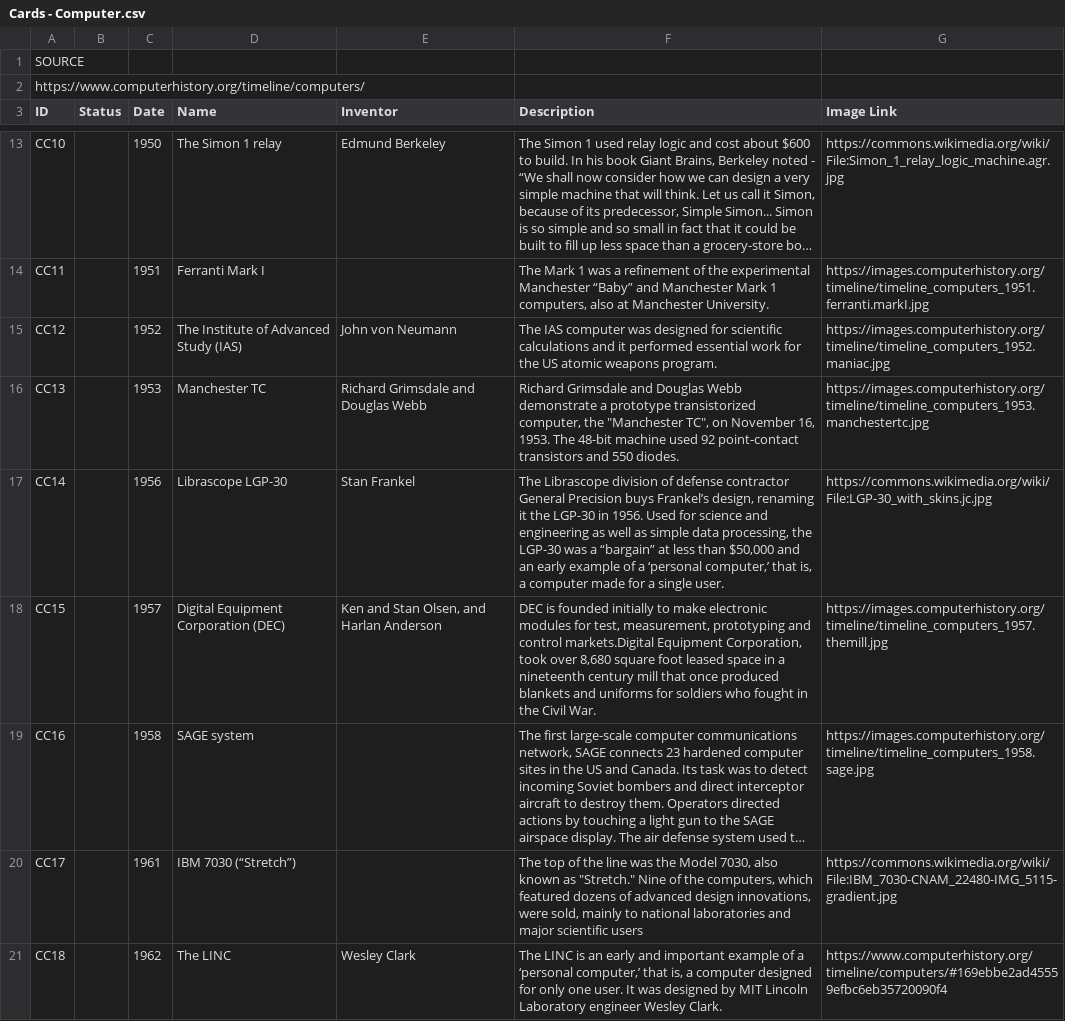
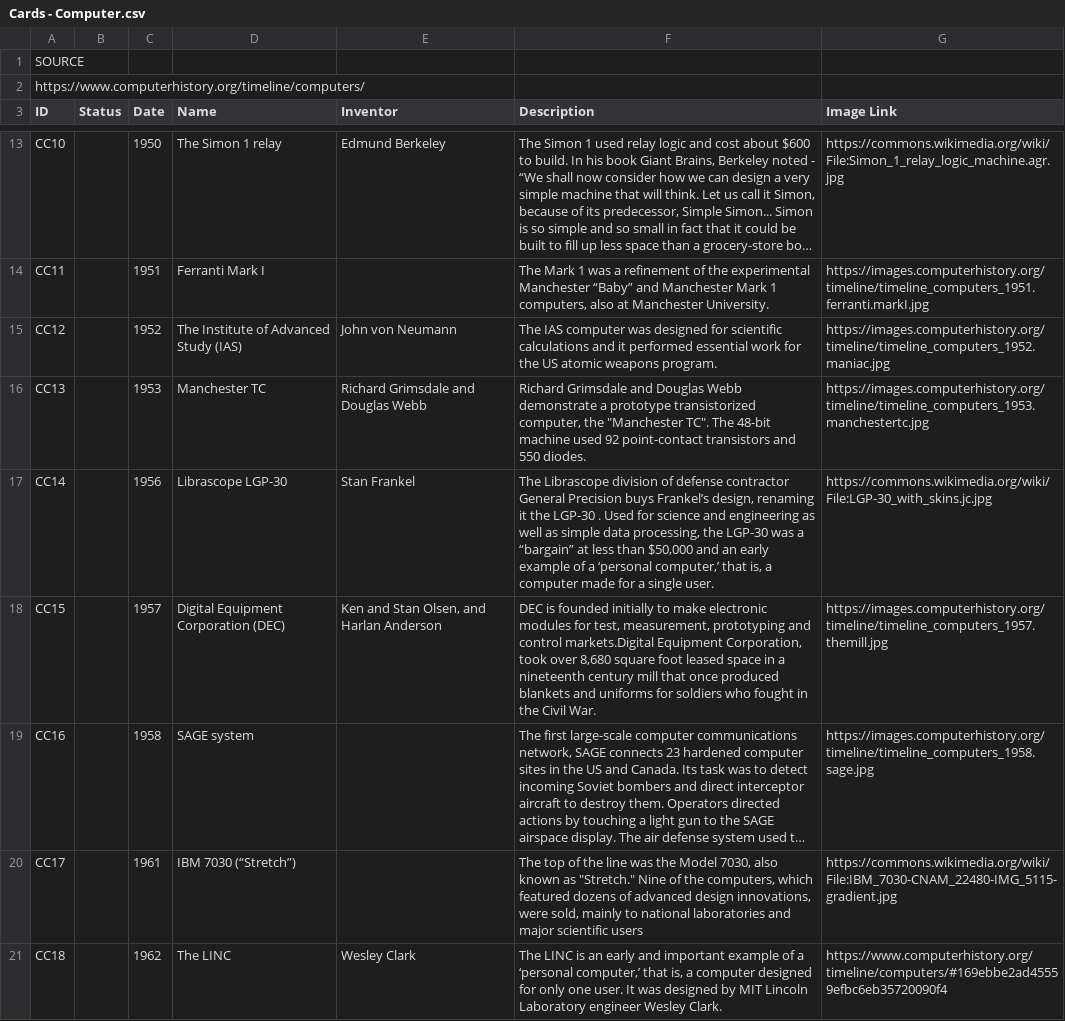
Before and after one commit to christiankyle-ching/Bytes-of-Past, a CSV file: Assets/Resources/Cards/Cards - Computer.csv, drawn as a sheet; only a part is shown, gaps mark what is left out; long unchanged cells end in …; the diff covers the shown part only.

```diff
--- a/Assets/Resources/Cards/Cards - Computer.csv
+++ b/Assets/Resources/Cards/Cards - Computer.csv
@@ -15,4 +15,4 @@ CC11		1951	Ferranti Mark I		The Mark 1 was a refinement of the experimental Manc
 CC12		1952	The Institute of Advanced Study (IAS)	John von Neumann	The IAS computer was designed for scientific calculations and it performed essential work for the US atomic weapons program.	https://images.computerhistory.org/timeline/timeline_computers_1952.maniac.jpg
-CC13		1953	Manchester TC	Richard Grimsdale and Douglas Webb	Richard Grimsdale and Douglas Webb demonstrate a prototype transistorized computer, the "Manchester TC", on November 16, 1953. The 48-bit machine used 92 point-contact transistors and 550 diodes.	https://images.computerhistory.org/timeline/timeline_computers_1953.manchestertc.jpg
-CC14		1956	Librascope LGP-30	Stan Frankel	The Librascope division of defense contractor General Precision buys Frankel’s design, renaming it the LGP-30 in 1956. Used for science and engineering as well as simple data processing, the LGP-30 was a “bargain” at less than $50,000 and an early example of a ‘personal computer,’ that is, a computer made for a single user.	https://commons.wikimedia.org/wiki/File:LGP-30_with_skins.jc.jpg
+CC13		1953	Manchester TC	Richard Grimsdale and Douglas Webb	Richard Grimsdale and Douglas Webb demonstrate a prototype transistorized computer, the "Manchester TC". The 48-bit machine used 92 point-contact transistors and 550 diodes.	https://images.computerhistory.org/timeline/timeline_computers_1953.manchestertc.jpg
+CC14		1956	Librascope LGP-30	Stan Frankel	The Librascope division of defense contractor General Precision buys Frankel’s design, renaming it the LGP-30 . Used for science and engineering as well as simple data processing, the LGP-30 was a “bargain” at less than $50,000 and an early example of a ‘personal computer,’ that is, a computer made for a single user.	https://commons.wikimedia.org/wiki/File:LGP-30_with_skins.jc.jpg
 CC15		1957	Digital Equipment Corporation (DEC)	Ken and Stan Olsen, and Harlan Anderson	DEC is founded initially to make electronic modules for test, measurement, prototyping and control markets.Digital Equipment Corporation, took over 8,680 square foot leased space in a nineteenth century mill that once produced blankets and uniforms for soldiers who fought in the Civil War.	https://images.computerhistory.org/timeline/timeline_computers_1957.themill.jpg
```
Also changed, not shown: 3 edited cells elsewhere in this file, Assets/Resources/Cards/Cards - Networking.csv, Assets/Resources/Cards/Cards - Software.csv.
